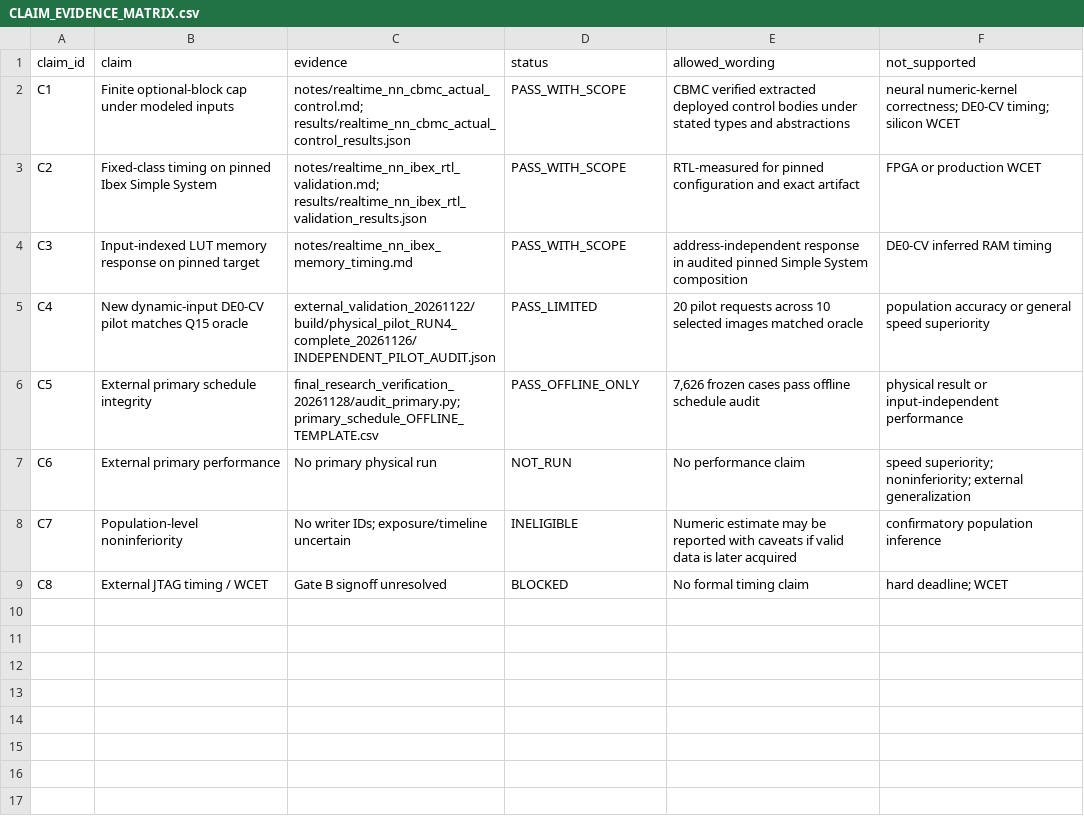
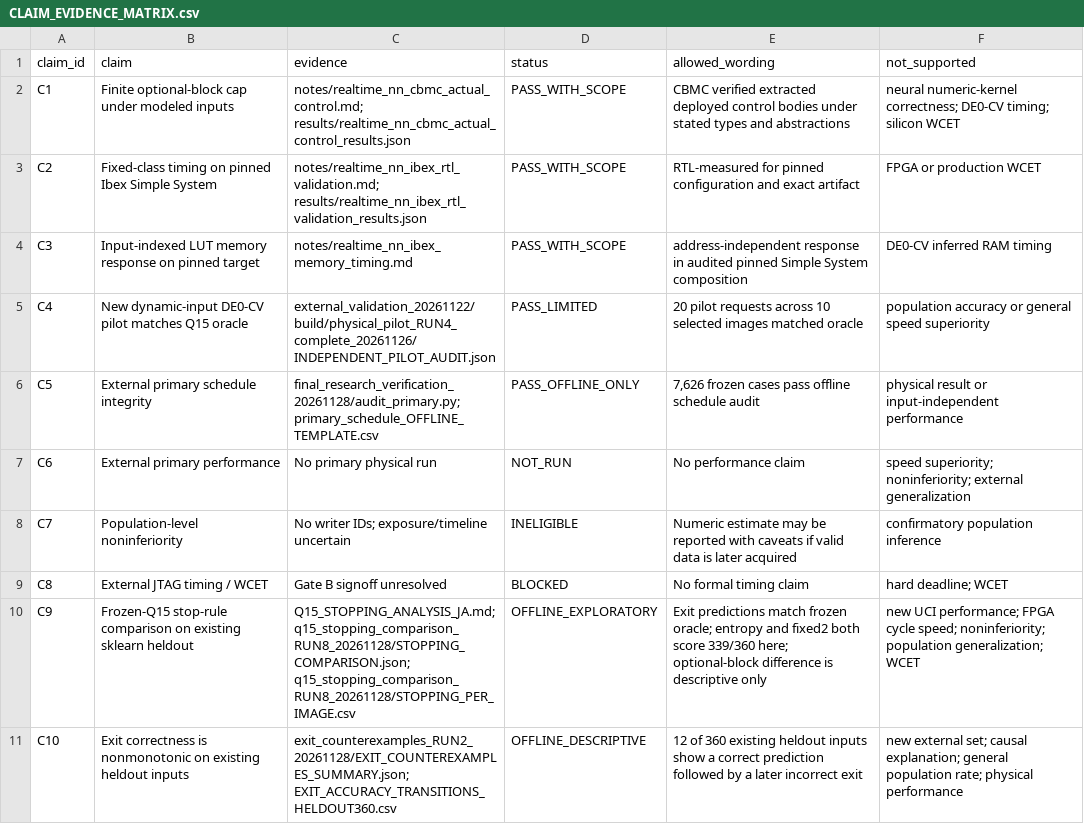
Before and after one commit to Unjuno/resource-conditioned-neural-computation, a CSV file: artifacts/experiments/de0_cv_c1_c2_audit_20261114/C3/final_research_verification_20261128/CLAIM_EVIDENCE_MATRIX.csv, drawn as a sheet.

Commit message:
Add offline Q15 stopping comparison and counterexamples

```diff
--- a/artifacts/experiments/de0_cv_c1_c2_audit_20261114/C3/final_research_verification_20261128/CLAIM_EVIDENCE_MATRIX.csv
+++ b/artifacts/experiments/de0_cv_c1_c2_audit_20261114/C3/final_research_verification_20261128/CLAIM_EVIDENCE_MATRIX.csv
@@ -9 +9,3 @@ C7,Population-level noninferiority,"No writer IDs; exposure/timeline uncertain",
 C8,External JTAG timing / WCET,"Gate B signoff unresolved",BLOCKED,"No formal timing claim",hard deadline; WCET
+C9,Frozen-Q15 stop-rule comparison on existing sklearn heldout,Q15_STOPPING_ANALYSIS_JA.md; q15_stopping_comparison_RUN8_20261128/STOPPING_COMPARISON.json; q15_stopping_comparison_RUN8_20261128/STOPPING_PER_IMAGE.csv,OFFLINE_EXPLORATORY,Exit predictions match frozen oracle; entropy and fixed2 both score 339/360 here; optional-block difference is descriptive only,new UCI performance; FPGA cycle speed; noninferiority; population generalization; WCET
+C10,Exit correctness is nonmonotonic on existing heldout inputs,exit_counterexamples_RUN2_20261128/EXIT_COUNTEREXAMPLES_SUMMARY.json; EXIT_ACCURACY_TRANSITIONS_HELDOUT360.csv,OFFLINE_DESCRIPTIVE,12 of 360 existing heldout inputs show a correct prediction followed by a later incorrect exit,new external set; causal explanation; general population rate; physical performance
```
Also changed, not shown: 56 other files.
